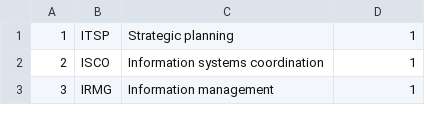
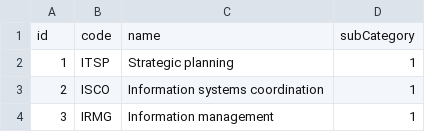
Before and after one commit to algorithm368/competency-database-2-2, a CSV file: prisma/sfia/seeds/skill.csv, drawn as a sheet; only a part is shown; the diff names each change by its address in the sheet, - before the commit and + after, or states it on an @@ line.

```diff
--- a/prisma/sfia/seeds/skill.csv
+++ b/prisma/sfia/seeds/skill.csv
+row 1: id | code | name | subCategory
```
Also changed, not shown: 11 other files.
